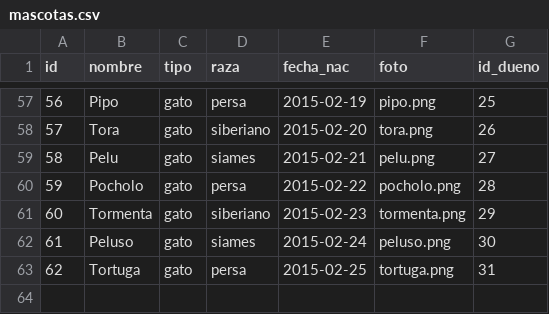
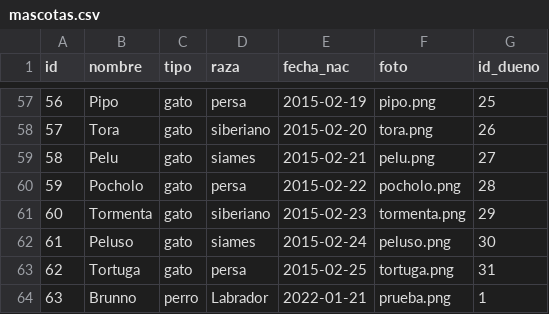
Before and after one commit to callofmano/ProyectoP, a CSV file: archivo/mascotas.csv, drawn as a sheet; only a part is shown, gaps mark what is left out; the diff names each change by its address in the sheet, - before the commit and + after, or states it on an @@ line.

```diff
--- a/archivo/mascotas.csv
+++ b/archivo/mascotas.csv
+row 64: 63 | Brunno | perro | Labrador | 2022-01-21 | prueba.png | 1
```
Also changed, not shown: 22 other files.
